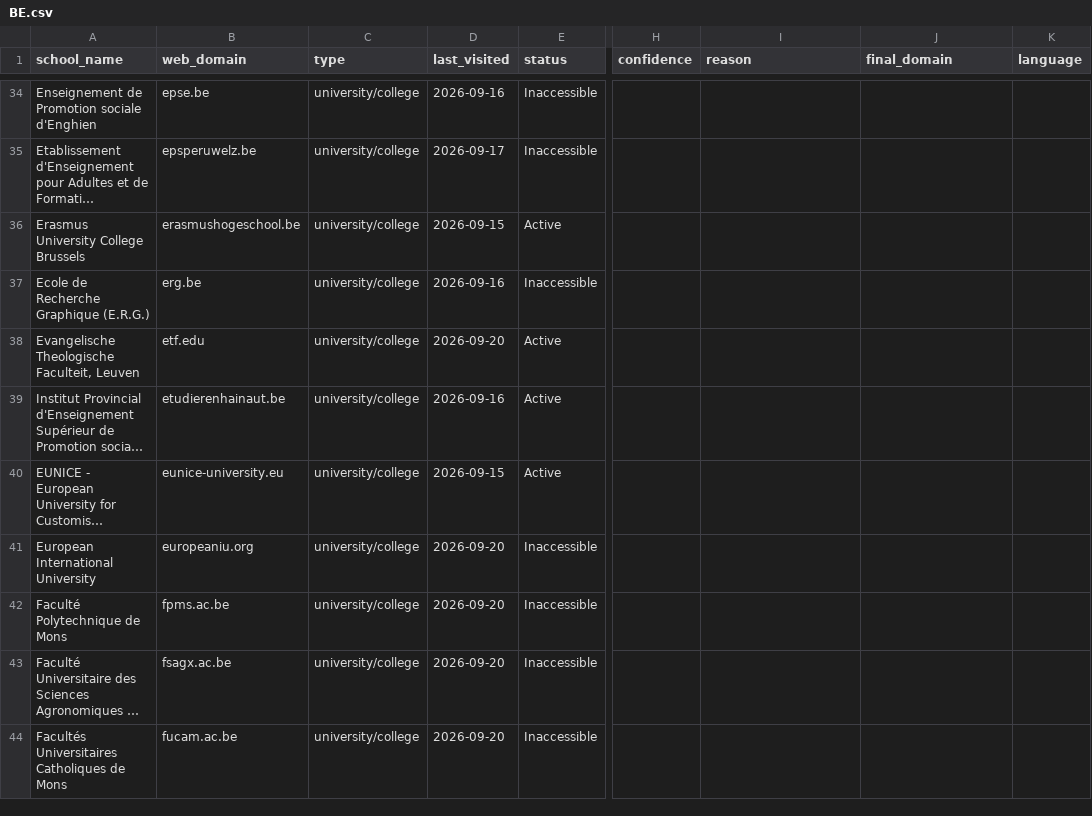
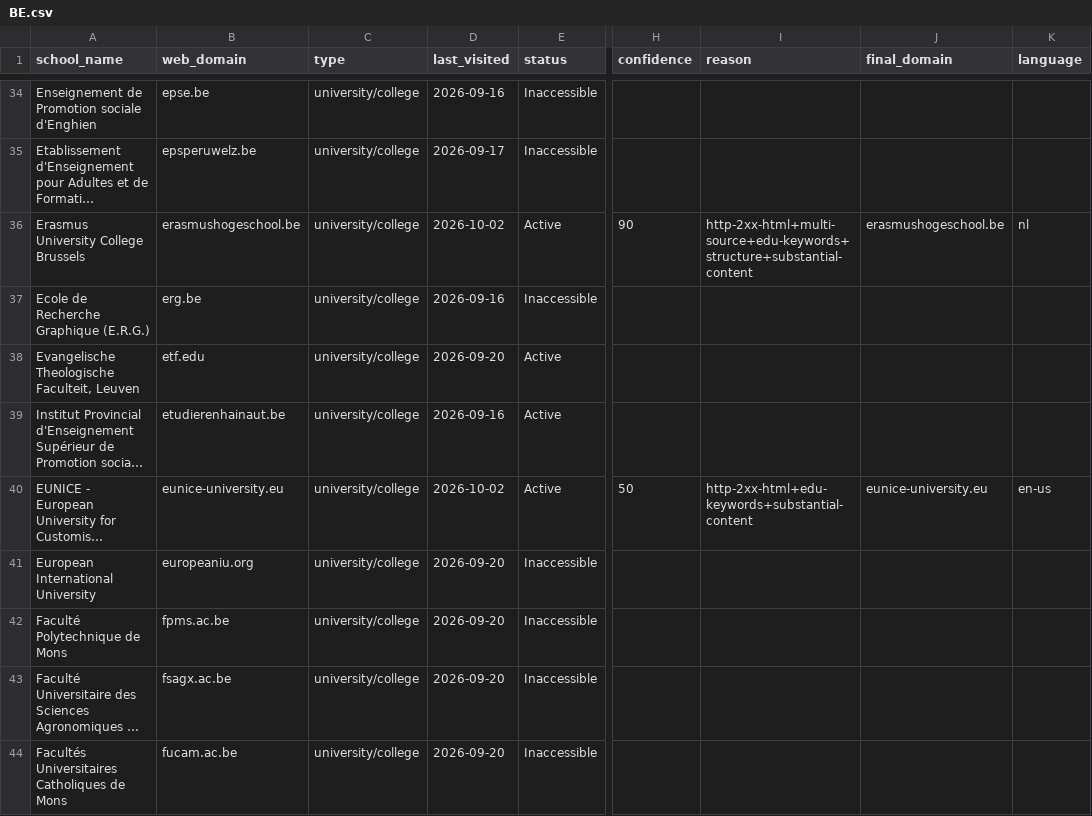
Before and after one commit to yifeiwu/edu-list, a CSV file: data/countries/BE.csv, drawn as a sheet; only a part is shown, gaps mark what is left out; long unchanged cells end in …; the diff names each change by its address in the sheet, - before the commit and + after, or states it on an @@ line.

```diff
--- a/data/countries/BE.csv
+++ b/data/countries/BE.csv
-D36 (last_visited): 2026-09-15
+D36 (last_visited): 2026-10-02
-H36 (confidence): (empty)
+H36 (confidence): 90
-I36 (reason): (empty)
+I36 (reason): http-2xx-html+multi-source+edu-keywords+structure+substantial-content
-J36 (final_domain): (empty)
+J36 (final_domain): erasmushogeschool.be
-K36 (language): (empty)
+K36 (language): nl
-D40 (last_visited): 2026-09-15
+D40 (last_visited): 2026-10-02
-H40 (confidence): (empty)
+H40 (confidence): 50
-I40 (reason): (empty)
+I40 (reason): http-2xx-html+edu-keywords+substantial-content
-J40 (final_domain): (empty)
+J40 (final_domain): eunice-university.eu
-K40 (language): (empty)
+K40 (language): en-us
```
Also changed, not shown: data/countries/AU.csv, data/countries/CH.csv, 13 other files.
